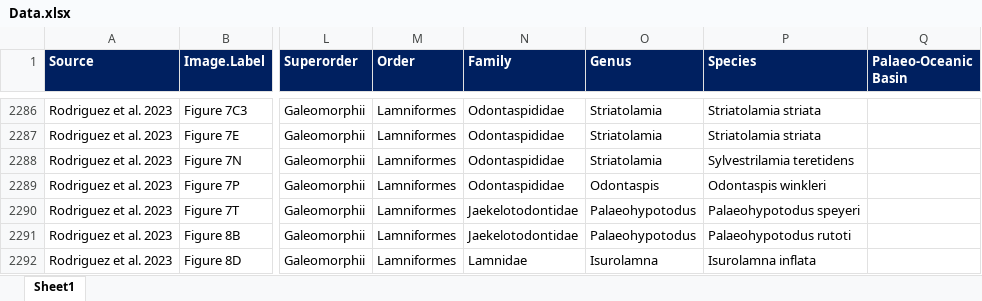
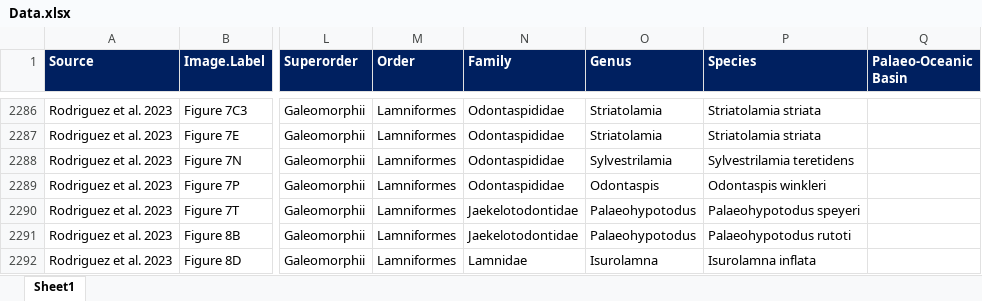
Before and after one commit to mohabazzi/kpg-homogenization, an Excel workbook: Data.xlsx, sheet Sheet1, drawn as a sheet; only a part is shown, gaps mark what is left out; values as stored, in another font and other column widths than the file's, no borders; conditional formats not drawn; the diff covers the shown part only; the diff names each change by its address in the sheet, - before the commit and + after, or states it on an @@ line.

```diff
--- a/Data.xlsx (sheet Sheet1)
+++ b/Data.xlsx (sheet Sheet1)
-O2288 (Genus): Striatolamia
+O2288 (Genus): Sylvestrilamia
```
Also changed, not shown: 19 added rows elsewhere in this sheet, 1 other file.
